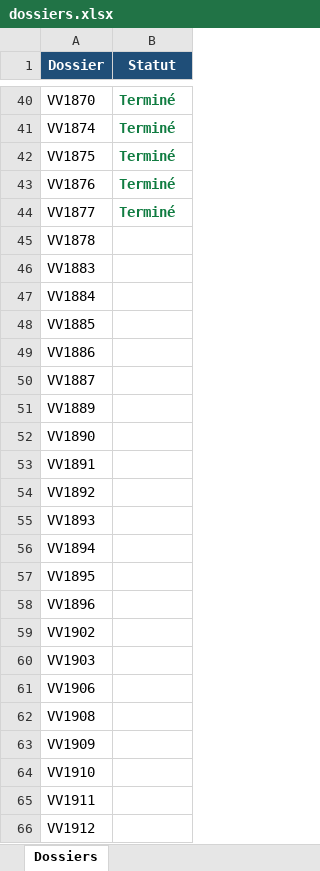
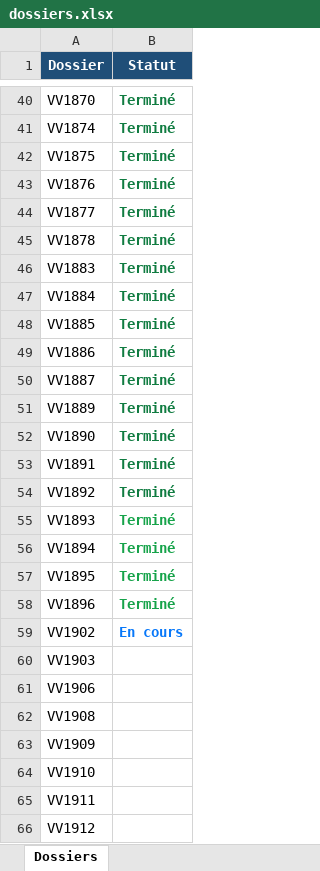
Before and after one commit to paul1718/sauvegarde-backblaze-b2-cm, an Excel workbook: dossiers.xlsx, sheet Dossiers, drawn as a sheet; only a part is shown, gaps mark what is left out; values as stored, in another font and other column widths than the file's, no borders; the diff names each change by its address in the sheet, - before the commit and + after, or states it on an @@ line.

```diff
--- a/dossiers.xlsx (sheet Dossiers)
+++ b/dossiers.xlsx (sheet Dossiers)
-B45:B58 (Statut): (empty)
+B45:B58 (Statut): Terminé
-B59 (Statut): (empty)
+B59 (Statut): En cours
```
Also changed, not shown: 7 other files.
